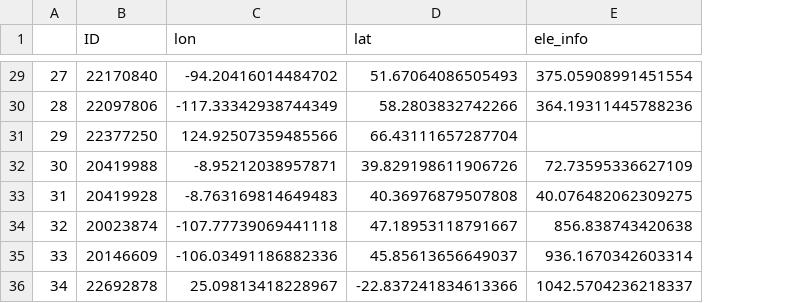
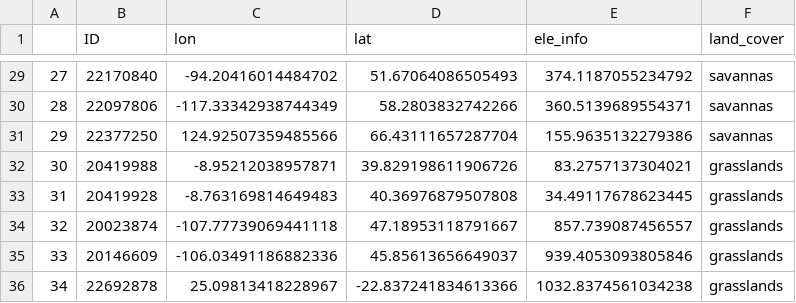
Before and after one commit to zhaoyutim/ee_fire_monitoring, a CSV file: geoinfo.csv, drawn as a sheet; only a part is shown, gaps mark what is left out; the diff covers the shown part only; the diff names each change by its address in the sheet, - before the commit and + after, or states it on an @@ line.

```diff
--- a/geoinfo.csv
+++ b/geoinfo.csv
+column F (land_cover), rows 29-36: savannas | savannas | savannas | grasslands | grasslands | grasslands | grasslands | grasslands
-E29 (ele_info): 375.05908991451554
+E29 (ele_info): 374.1187055234792
-E30 (ele_info): 364.19311445788236
+E30 (ele_info): 360.5139689554371
-E31 (ele_info): (empty)
+E31 (ele_info): 155.9635132279386
-E32 (ele_info): 72.73595336627109
+E32 (ele_info): 83.2757137304021
-E33 (ele_info): 40.076482062309275
+E33 (ele_info): 34.49117678623445
-E34 (ele_info): 856.838743420638
+E34 (ele_info): 857.739087456557
-E35 (ele_info): 936.1670342603314
+E35 (ele_info): 939.4053093805846
-E36 (ele_info): 1042.5704236218337
+E36 (ele_info): 1032.8374561034238
```
Also changed, not shown: 27 edited cells elsewhere in this file, 32 other files.
